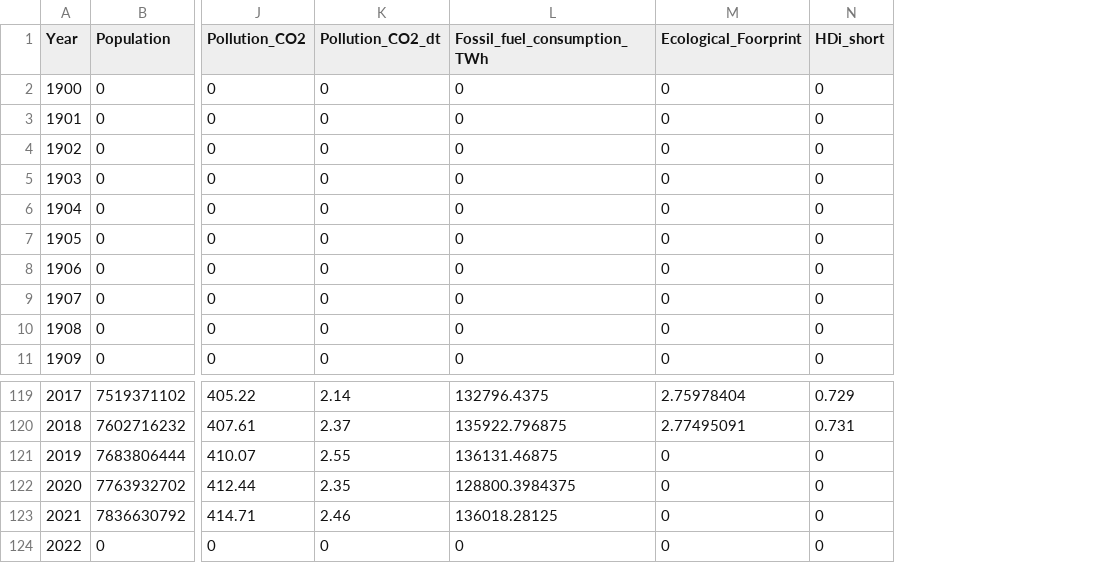
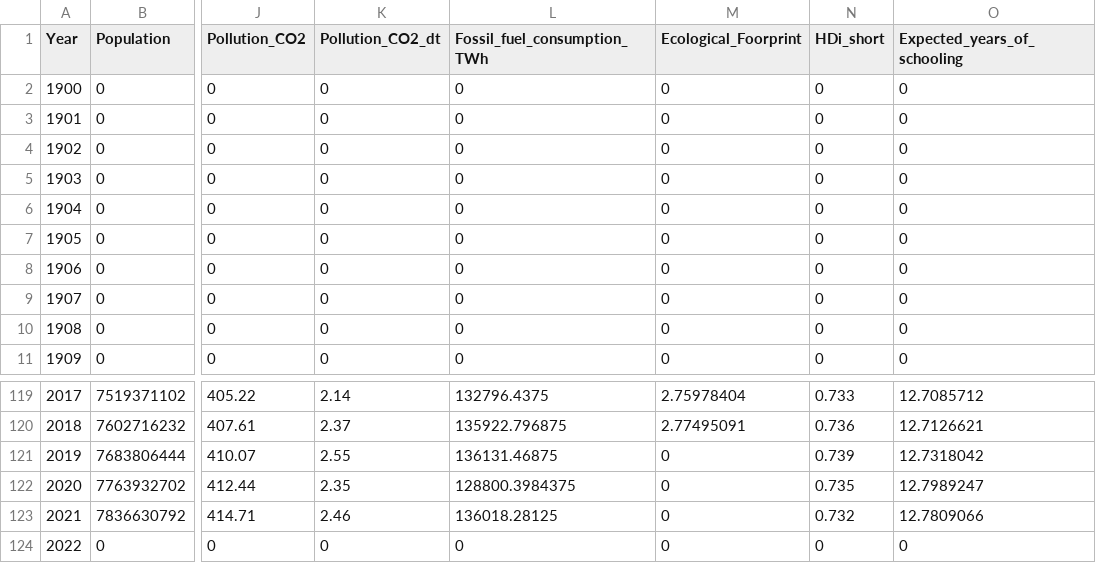
Before and after one commit to TimSchell98/Limits-to-Growth-Masterprojekt-TH-Koeln-2022, a CSV file: Vergleich/empirical_data.csv, drawn as a sheet; only a part is shown, gaps mark what is left out; the diff covers the shown part only; the diff names each change by its address in the sheet, - before the commit and + after, or states it on an @@ line.

```diff
--- a/Vergleich/empirical_data.csv
+++ b/Vergleich/empirical_data.csv
+column O (Expected_years_of_schooling), rows 2-11: all 0; rows 119-124: 12.7085712 | 12.7126621 | 12.7318042 | 12.7989247 | 12.7809066 | 0
-N119 (HDi_short): 0.729
+N119 (HDi_short): 0.733
-N120 (HDi_short): 0.731
+N120 (HDi_short): 0.736
-N121 (HDi_short): 0
+N121 (HDi_short): 0.739
-N122 (HDi_short): 0
+N122 (HDi_short): 0.735
-N123 (HDi_short): 0
+N123 (HDi_short): 0.732
```
Also changed, not shown: 26 edited cells elsewhere in this file, 3 other files.
